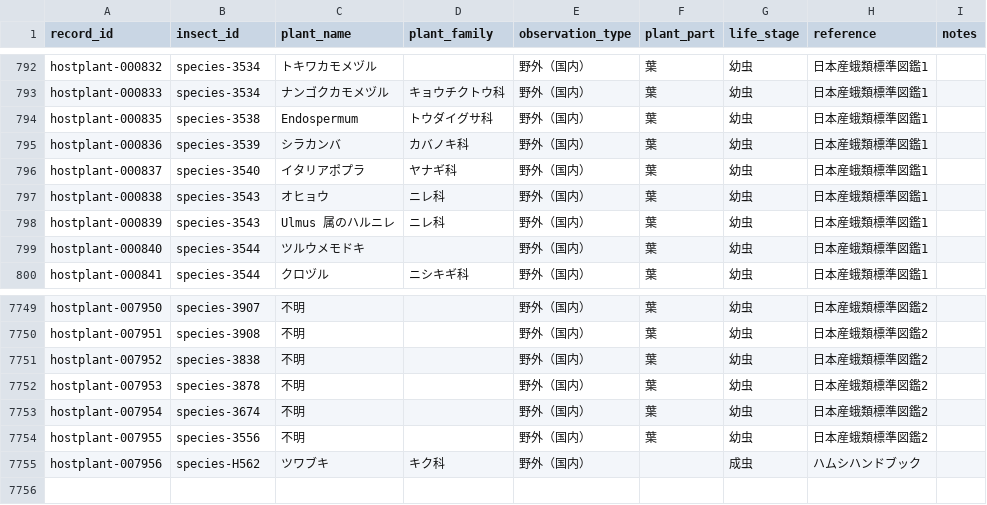
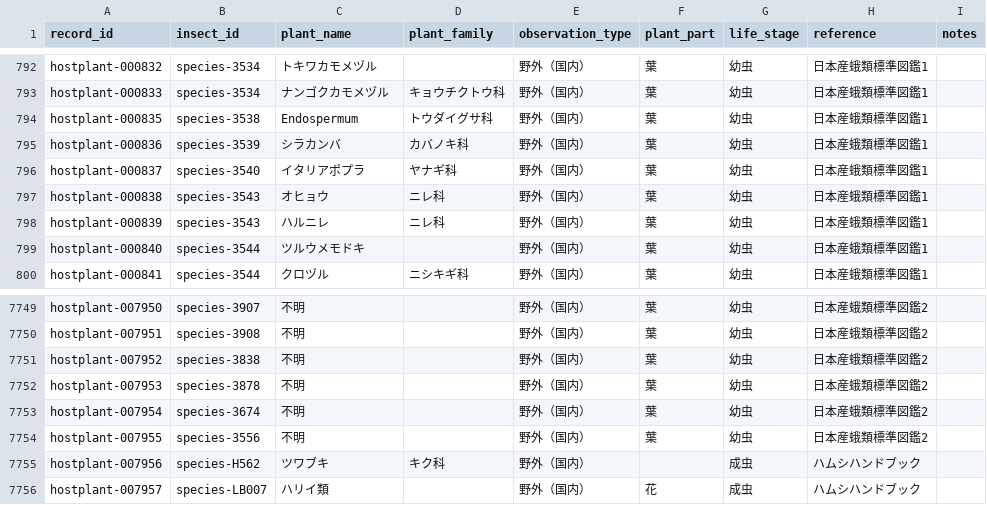
Before and after one commit to orau98/orau98.github.io, a CSV file: public/hostplants.csv, drawn as a sheet; only a part is shown, gaps mark what is left out.

Commit message:
feat(leafbeetle): add ハリイ類 as additional host plant for スゲハムシ (species-LB007) with field parity to existing entry

```diff
--- a/public/hostplants.csv
+++ b/public/hostplants.csv
@@ -797,3 +797,3 @@ hostplant-000837,species-3540,イタリアポプラ,ヤナギ科,野外（国内
 hostplant-000838,species-3543,オヒョウ,ニレ科,野外（国内）,葉,幼虫,日本産蛾類標準図鑑1,
-hostplant-000839,species-3543,Ulmus 属のハルニレ,ニレ科,野外（国内）,葉,幼虫,日本産蛾類標準図鑑1,
+hostplant-000839,species-3543,ハルニレ,ニレ科,野外（国内）,葉,幼虫,日本産蛾類標準図鑑1,
 hostplant-000840,species-3544,ツルウメモドキ,,野外（国内）,葉,幼虫,日本産蛾類標準図鑑1,
@@ -7755 +7755,2 @@ hostplant-007955,species-3556,不明,,野外（国内）,葉,幼虫,日本産蛾
 hostplant-007956,species-H562,ツワブキ,キク科,野外（国内）,,成虫,ハムシハンドブック,
+hostplant-007957,species-LB007,ハリイ類,,野外（国内）,花,成虫,ハムシハンドブック,
```
